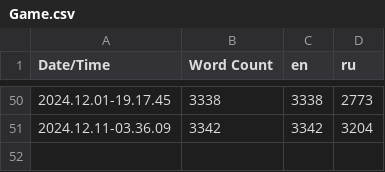
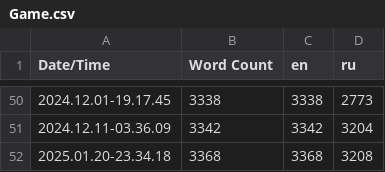
Before and after one commit to gamebox-practicum/gamebox-2024-q4-team5, a CSV file: Content/Localization/Game/Game.csv, drawn as a sheet; only a part is shown, gaps mark what is left out.

Commit message:
Added FMS_King for HintMenu + text and localization

```diff
--- a/Content/Localization/Game/Game.csv
+++ b/Content/Localization/Game/Game.csv
@@ -51 +51,2 @@ Date/Time,Word Count,en,ru
 2024.12.11-03.36.09,3342,3342,3204
+2025.01.20-23.34.18,3368,3368,3208
```
Also changed, not shown: 11 other files.
